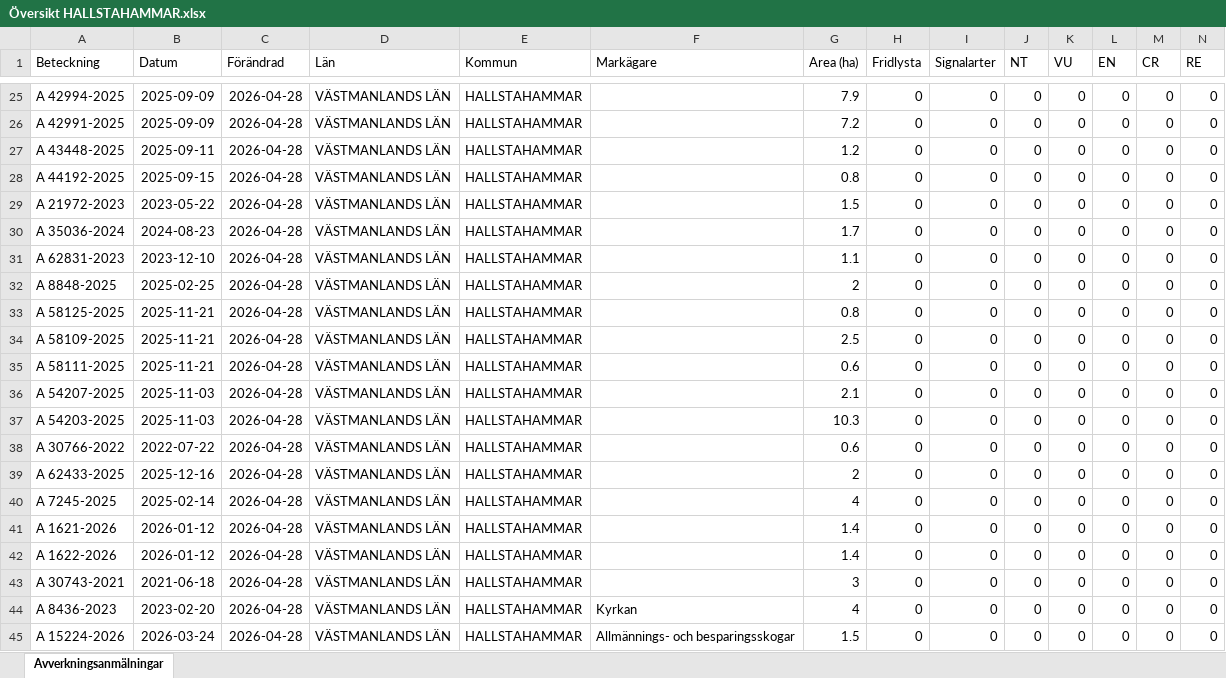
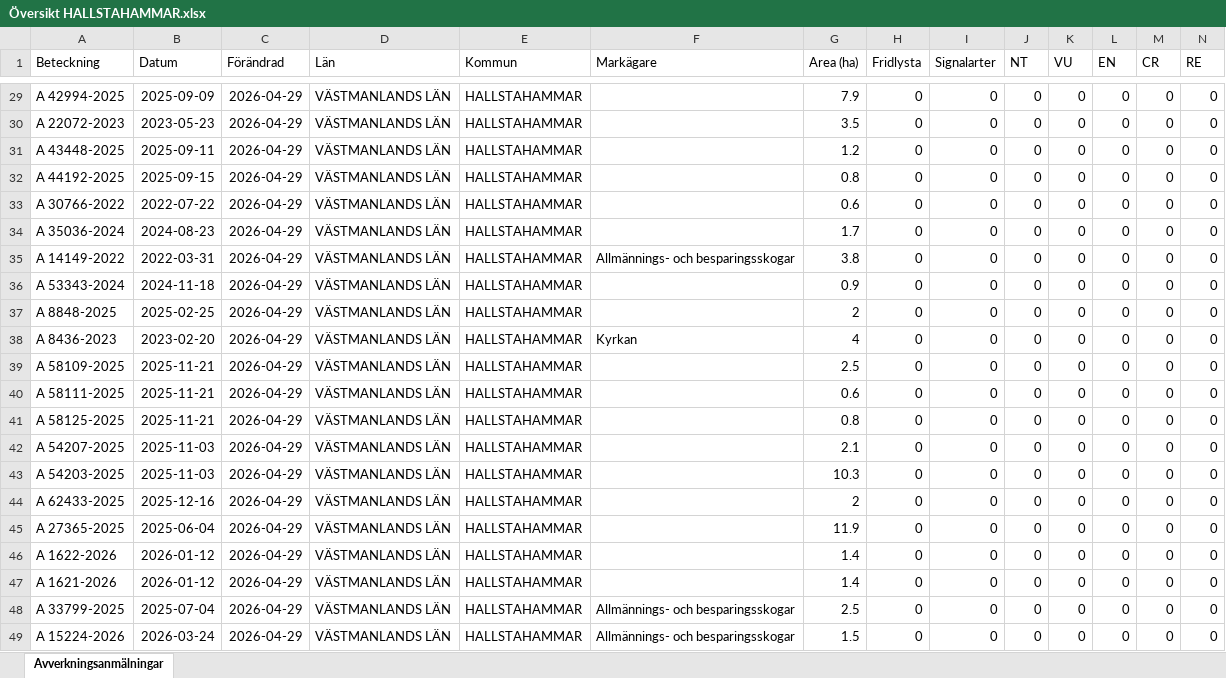
Before and after one commit to klasma/Logging_1961, an Excel workbook: Översikt HALLSTAHAMMAR.xlsx, sheet Avverkningsanmälningar, drawn as a sheet; only a part is shown, gaps mark what is left out; values as stored, in another font and other column widths than the file's, no borders; removed rows and columns are numbered as before the commit, all else as after; rows hold the shown columns only; the diff covers the shown part only; the diff names each change by its address in the sheet, - before the commit and + after, or states it on an @@ line.

```diff
--- a/Översikt HALLSTAHAMMAR.xlsx (sheet Avverkningsanmälningar)
+++ b/Översikt HALLSTAHAMMAR.xlsx (sheet Avverkningsanmälningar)
-C29:C34 (Förändrad): 2026-04-28
+C29:C34 (Förändrad): 2026-04-29
-A30 (Beteckning): A 42991-2025
+A30 (Beteckning): A 22072-2023
-B30 (Datum): 2025-09-09
+B30 (Datum): 2023-05-23
-G30 (Area (ha)): 7.2
+G30 (Area (ha)): 3.5
-A33 (Beteckning): A 21972-2023
+A33 (Beteckning): A 30766-2022
-B33 (Datum): 2023-05-22
+B33 (Datum): 2022-07-22
-G33 (Area (ha)): 1.5
+G33 (Area (ha)): 0.6
+row 35: A 14149-2022 | 2022-03-31 | 2026-04-29 | VÄSTMANLANDS LÄN | HALLSTAHAMMAR | Allmännings- och besparingsskogar | 3.8 | 0 | 0 | 0 | 0 | 0 | 0 | 0
-A36 (Beteckning): A 62831-2023
+A36 (Beteckning): A 53343-2024
-B36 (Datum): 2023-12-10
+B36 (Datum): 2024-11-18
-C36:C40 (Förändrad): 2026-04-28
+C36:C40 (Förändrad): 2026-04-29
-G36 (Area (ha)): 1.1
+G36 (Area (ha)): 0.9
-A38 (Beteckning): A 58125-2025
+A38 (Beteckning): A 8436-2023
-B38 (Datum): 2025-11-21
+B38 (Datum): 2023-02-20
-F38 (Markägare): (empty)
+F38 (Markägare): Kyrkan
-G38 (Area (ha)): 0.8
+G38 (Area (ha)): 4
+row 41: A 58125-2025 | 2025-11-21 | 2026-04-29 | VÄSTMANLANDS LÄN | HALLSTAHAMMAR |  | 0.8 | 0 | 0 | 0 | 0 | 0 | 0 | 0
-C42:C43 (Förändrad): 2026-04-28
+C42:C43 (Förändrad): 2026-04-29
-row 38: A 30766-2022 | 2022-07-22 | 2026-04-28 | VÄSTMANLANDS LÄN | HALLSTAHAMMAR |  | 0.6 | 0 | 0 | 0 | 0 | 0 | 0 | 0
-C44:C45 (Förändrad): 2026-04-28
+C44:C45 (Förändrad): 2026-04-29
-A45 (Beteckning): A 7245-2025
+A45 (Beteckning): A 27365-2025
-B45 (Datum): 2025-02-14
+B45 (Datum): 2025-06-04
-G45 (Area (ha)): 4
+G45 (Area (ha)): 11.9
-row 41: A 1621-2026 | 2026-01-12 | 2026-04-28 | VÄSTMANLANDS LÄN | HALLSTAHAMMAR |  | 1.4 | 0 | 0 | 0 | 0 | 0 | 0 | 0
-C46:C49 (Förändrad): 2026-04-28
+C46:C49 (Förändrad): 2026-04-29
-A47 (Beteckning): A 30743-2021
+A47 (Beteckning): A 1621-2026
-B47 (Datum): 2021-06-18
+B47 (Datum): 2026-01-12
-G47 (Area (ha)): 3
+G47 (Area (ha)): 1.4
-A48 (Beteckning): A 8436-2023
+A48 (Beteckning): A 33799-2025
-B48 (Datum): 2023-02-20
+B48 (Datum): 2025-07-04
-F48 (Markägare): Kyrkan
+F48 (Markägare): Allmännings- och besparingsskogar
-G48 (Area (ha)): 4
+G48 (Area (ha)): 2.5
```
Also changed, not shown: 6 added rows, 6 removed rows and 57 edited cells elsewhere in this sheet, artfynd/A 56759-2025 artfynd.xlsx, 5 other files.
